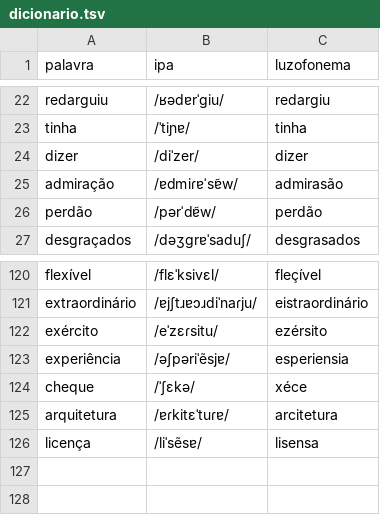
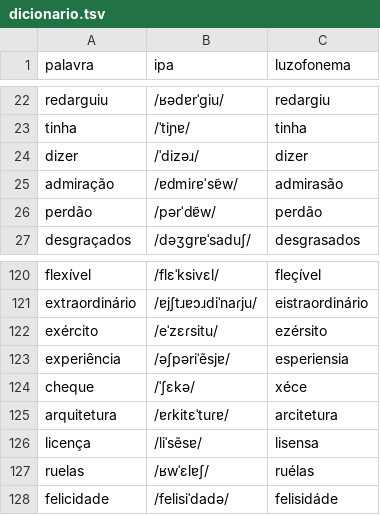
Before and after one commit to SrAquaGenius/Lusofonema, a TSV file: dicionario.tsv, drawn as a sheet; only a part is shown, gaps mark what is left out.

```diff
--- a/dicionario.tsv
+++ b/dicionario.tsv
@@ -23,3 +23,3 @@ redarguiu	/ʁədɐrˈgi‍u/	redargiu
 tinha	/ˈtiɲɐ/	tinha
-dizer	/diˈzer/	dizer
+dizer	/ˈdizəɹ/	dizer
 admiração	/ɐdmiɾɐˈsɐ̃‍w/	admirasão
@@ -126 +126,3 @@ arquitetura	/ɐɾkitɛˈtuɾɐ/	arcitetura
 licença	/liˈsẽsɐ/	lisensa
+ruelas	/ʁwˈɛlɐʃ/	ruélas
+felicidade	/felisiˈdadə/	felisidáde
```
Also changed, not shown: 7 other files.
